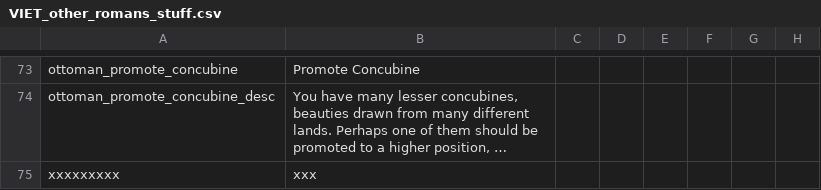
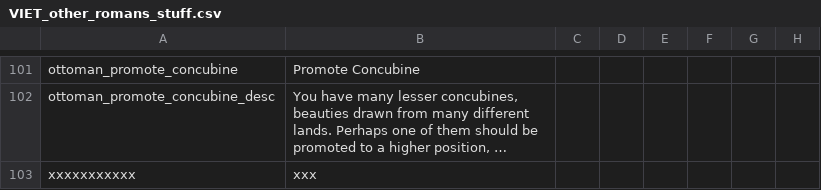
Before and after one commit to cybrxkhan/VIET, a CSV file: VIET_Assets/localisation/VIET_other_romans_stuff.csv, drawn as a sheet; only a part is shown, gaps mark what is left out; long unchanged cells end in …; addresses are those after the commit; the diff covers the shown part only; the diff names each change by its address in the sheet, - before the commit and + after, or states it on an @@ line.

```diff
--- a/VIET_Assets/localisation/VIET_other_romans_stuff.csv
+++ b/VIET_Assets/localisation/VIET_other_romans_stuff.csv
-A103: xxxxxxxxx
+A103: xxxxxxxxxxx
```
Also changed, not shown: 28 added rows elsewhere in this file, VIET_Assets/localisation/VIET_Culture.csv, VIET_Assets/localisation/VIET_FlavorTitles.csv, 6 other files.
